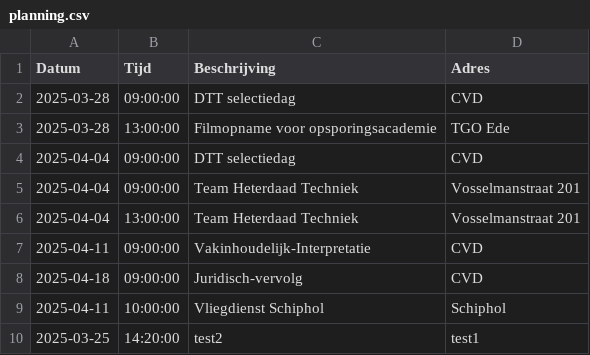
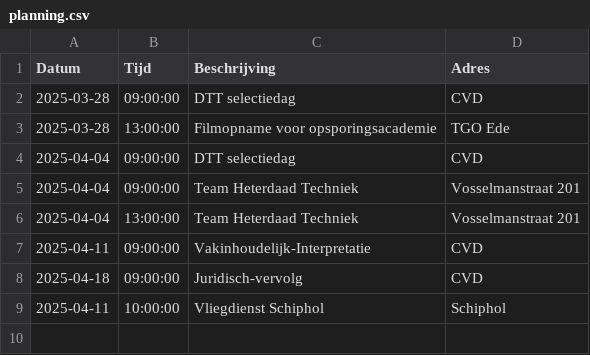
Before and after one commit to EvaHuisman/stunning-cashew, a CSV file: planning.csv, drawn as a sheet.

Commit message:
Update CSV planning.csv

```diff
--- a/planning.csv
+++ b/planning.csv
@@ -9,2 +9 @@ Datum,Tijd,Beschrijving,Adres
 2025-04-11,10:00:00,Vliegdienst Schiphol,Schiphol
-2025-03-25,14:20:00,test2,test1
```
